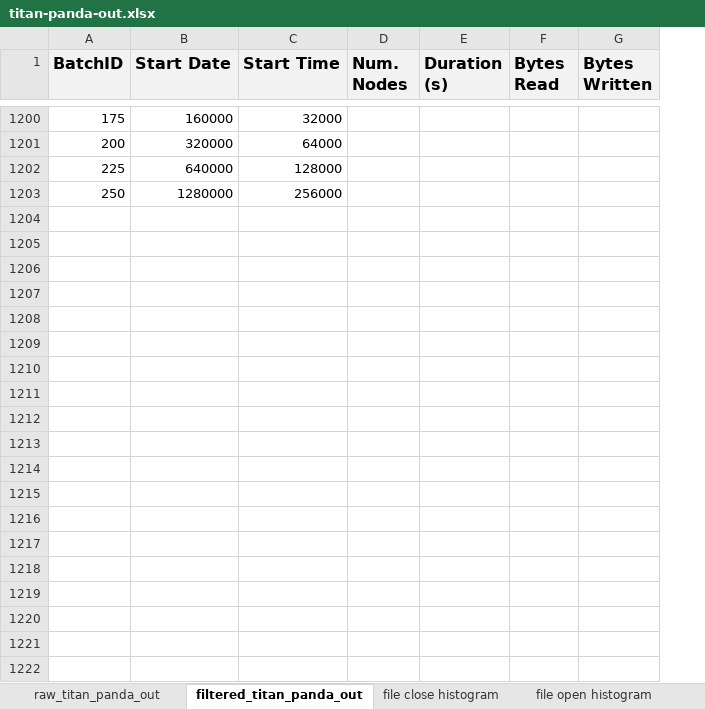
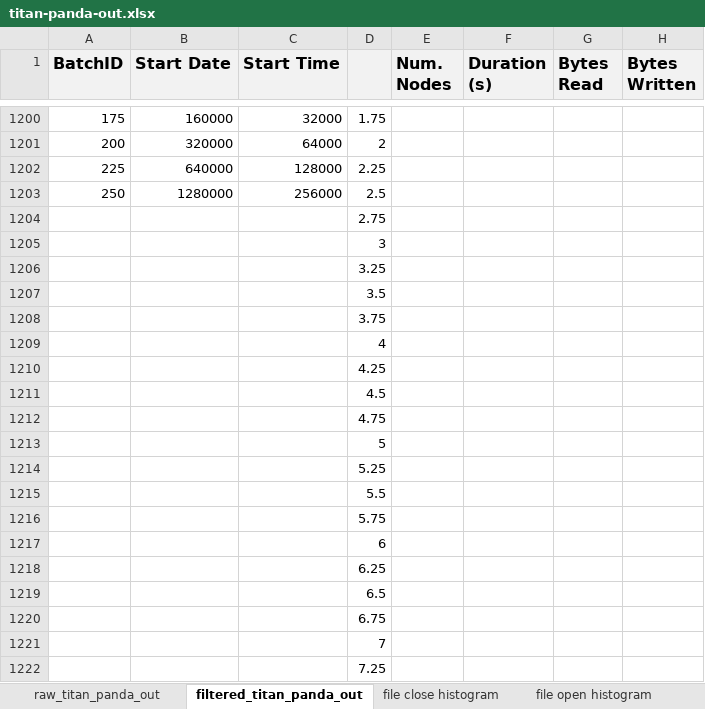
Before and after one commit to ATLAS-Titan/PanDA-WMS-paper, an Excel workbook: data/titan-panda-out.xlsx, sheet filtered_titan_panda_out, drawn as a sheet; only a part is shown, gaps mark what is left out; values as stored, in another font and other column widths than the file's, no borders; rows hold the shown columns only; the diff covers the shown part only; the diff names each change by its address in the sheet, - before the commit and + after, or states it on an @@ line.

Commit message:
playing with data

```diff
--- a/data/titan-panda-out.xlsx (sheet filtered_titan_panda_out)
+++ b/data/titan-panda-out.xlsx (sheet filtered_titan_panda_out)
+column D, rows 1200-1203: 1.75 | 2 | 2.25 | 2.5
+row 1204:  |  |  | 2.75
+row 1205:  |  |  | 3
+row 1206:  |  |  | 3.25
+row 1207:  |  |  | 3.5
+row 1208:  |  |  | 3.75
+row 1209:  |  |  | 4
+row 1210:  |  |  | 4.25
+row 1211:  |  |  | 4.5
+row 1212:  |  |  | 4.75
+row 1213:  |  |  | 5
+row 1214:  |  |  | 5.25
+row 1215:  |  |  | 5.5
+row 1216:  |  |  | 5.75
+row 1217:  |  |  | 6
+row 1218:  |  |  | 6.25
+row 1219:  |  |  | 6.5
+row 1220:  |  |  | 6.75
+row 1221:  |  |  | 7
+row 1222:  |  |  | 7.25
```
Also changed, not shown: other rows of this sheet, formulas that keep their value, charts or pictures.
